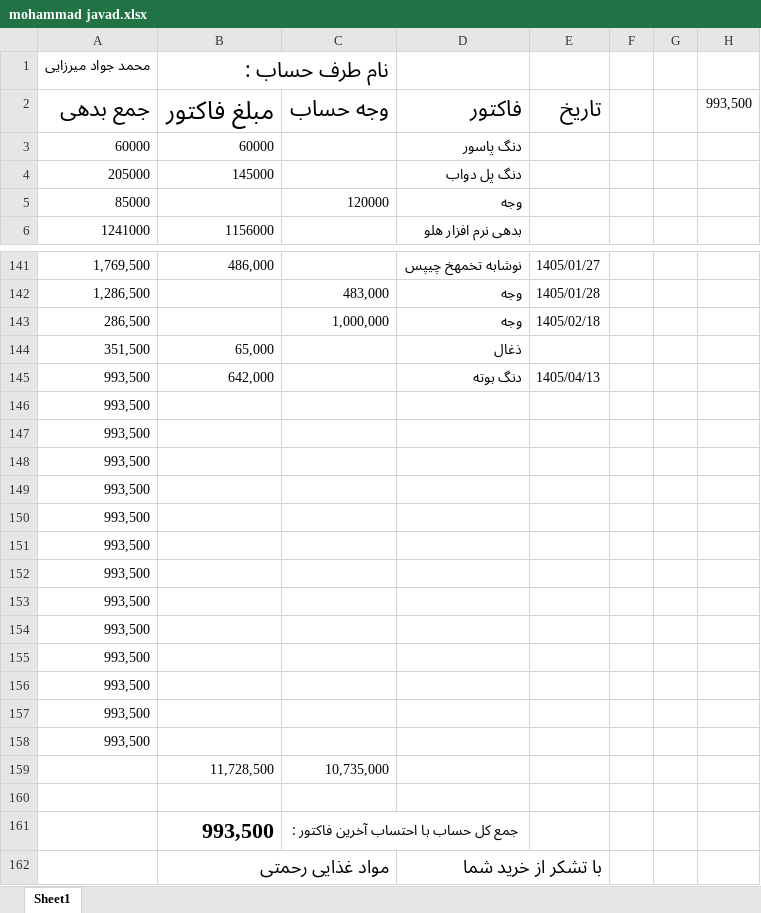
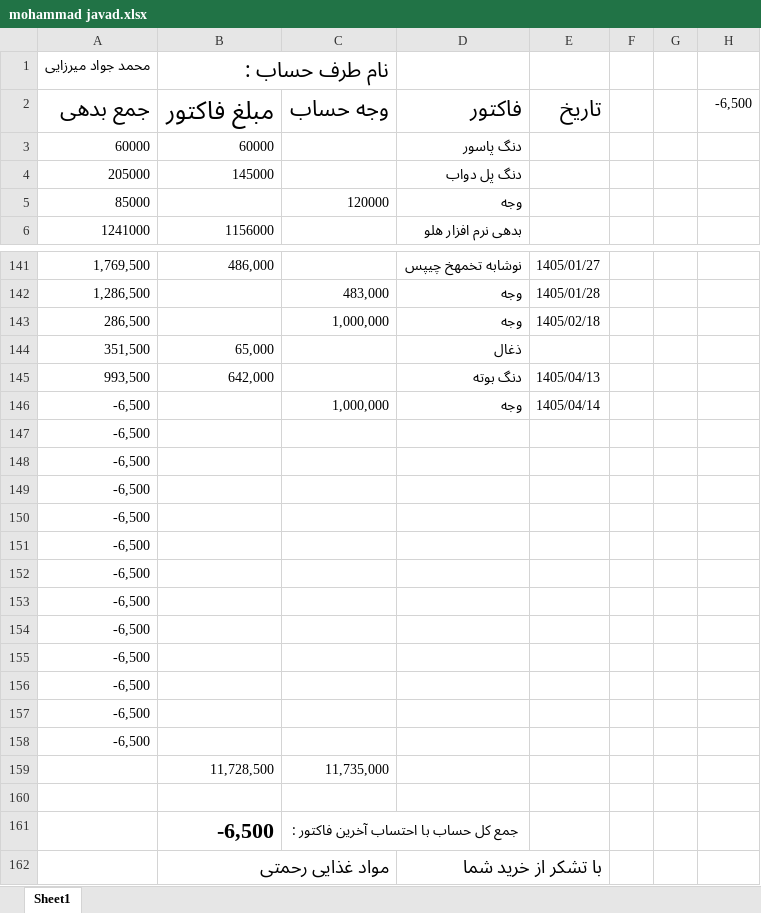
Before and after one commit to Hamidmarket/hesab, an Excel workbook: customers/mohammad javad.xlsx, sheet Sheet1, drawn as a sheet; only a part is shown, gaps mark what is left out; values as stored, in another font and other column widths than the file's, no borders; conditional formats not drawn; removed rows and columns are numbered as before the commit, all else as after; the diff names each change by its address in the sheet, - before the commit and + after, or states it on an @@ line.

```diff
--- a/customers/mohammad javad.xlsx (sheet Sheet1)
+++ b/customers/mohammad javad.xlsx (sheet Sheet1)
-H2: 993,500
+H2: -6,500
-row 146: 993,500
+row 146: -6,500 |  | 1,000,000 | وجه | 1405/04/14
-A147:A158: 993,500
+A147:A158: -6,500
-C159: 10,735,000
+C159: 11,735,000
-B161: 993,500
+B161: -6,500
```
Also changed, not shown: customers.xlsx, 1 other file.
